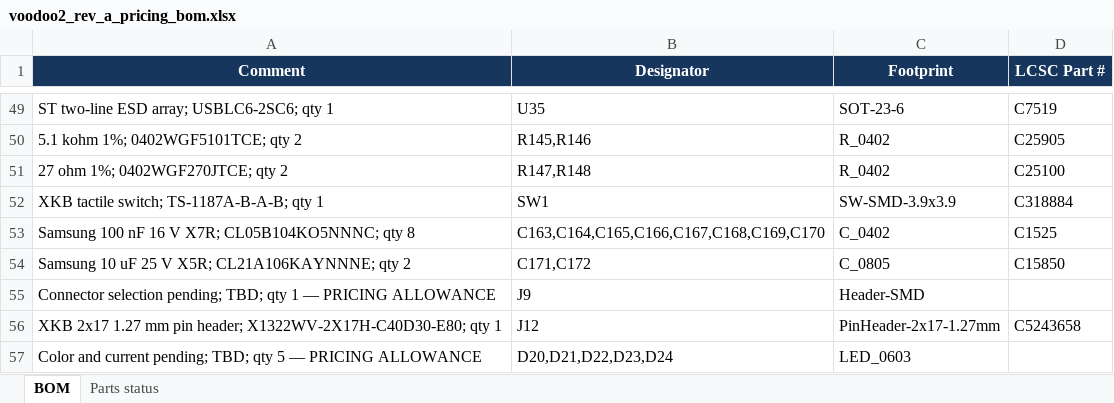
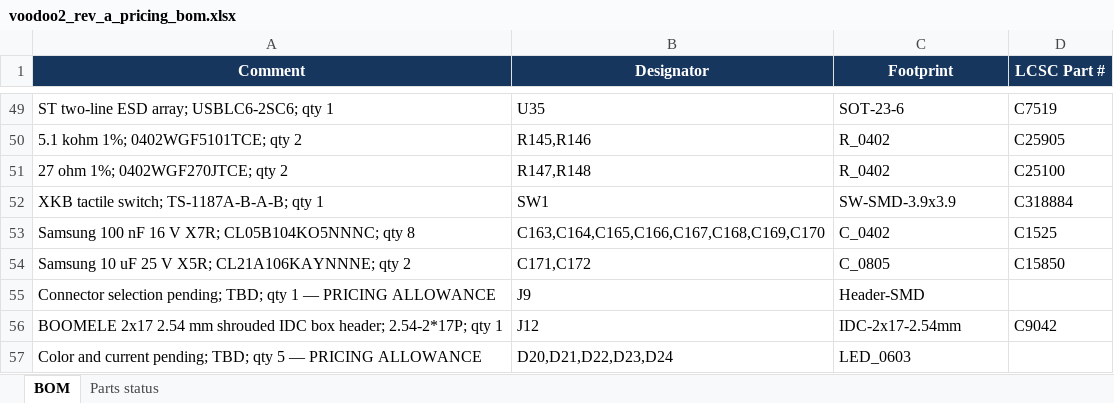
Before and after one commit to fabPlane/voodoo_2, an Excel workbook: hardware/rev-a-pricing/voodoo2_rev_a_pricing_bom.xlsx, sheet BOM, drawn as a sheet; only a part is shown, gaps mark what is left out; values as stored, in another font and other column widths than the file's, no borders; the diff names each change by its address in the sheet, - before the commit and + after, or states it on an @@ line.

```diff
--- a/hardware/rev-a-pricing/voodoo2_rev_a_pricing_bom.xlsx (sheet BOM)
+++ b/hardware/rev-a-pricing/voodoo2_rev_a_pricing_bom.xlsx (sheet BOM)
-A56 (Comment): XKB 2x17 1.27 mm pin header; X1322WV-2X17H-C40D30-E80; qty 1
+A56 (Comment): BOOMELE 2x17 2.54 mm shrouded IDC box header; 2.54-2*17P; qty 1
-C56 (Footprint): PinHeader-2x17-1.27mm
+C56 (Footprint): IDC-2x17-2.54mm
-D56 (LCSC Part #): C5243658
+D56 (LCSC Part #): C9042
```
Also changed, not shown: sheet Parts status, hardware/rev-a-pricing/voodoo2_rev_a_pricing_cpl.xlsx, 22 other files.
